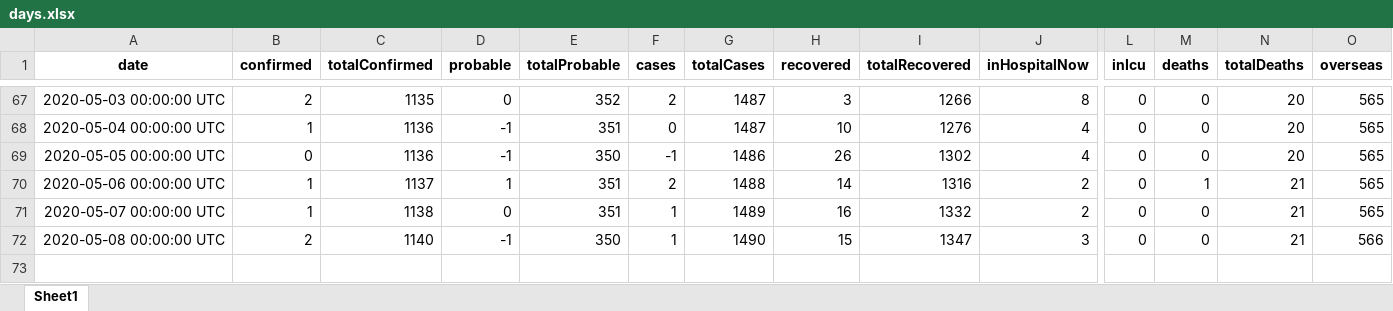
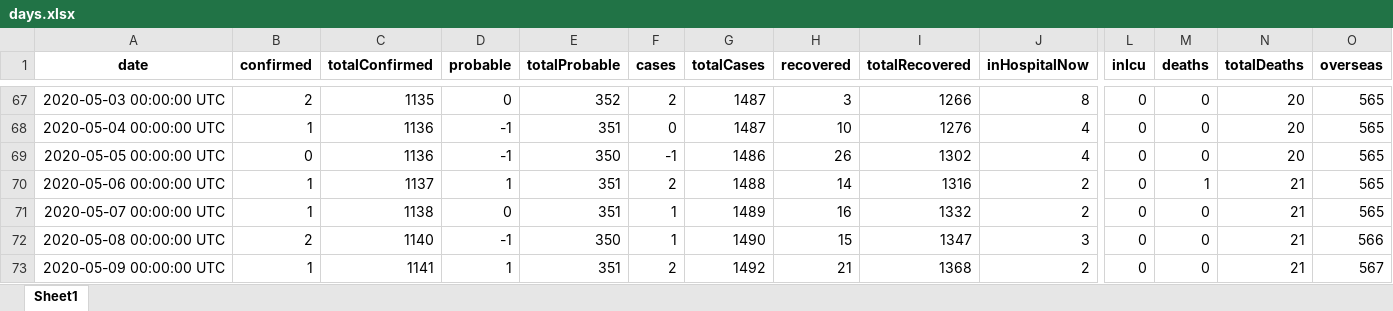
Before and after one commit to nzherald/nz-covid19-data, an Excel workbook: data/days.xlsx, sheet Sheet1, drawn as a sheet; only a part is shown, gaps mark what is left out; values as stored, in another font and other column widths than the file's, no borders; rows hold the shown columns only; the diff names each change by its address in the sheet, - before the commit and + after, or states it on an @@ line.

```diff
--- a/data/days.xlsx (sheet Sheet1)
+++ b/data/days.xlsx (sheet Sheet1)
+row 73: 2020-05-09 00:00:00 UTC | 1 | 1141 | 1 | 351 | 2 | 1492 | 21 | 1368 | 2 | 0 | 0 | 21 | 567
```
Also changed, not shown: data/cases.xlsx, 6 other files.
